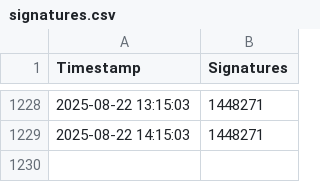
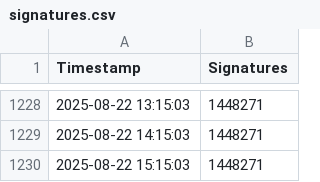
Before and after one commit to Kingofhollows099/Stop-Destroying-Games-Signatures, a CSV file: scrapeSignatures/signatures.csv, drawn as a sheet; only a part is shown, gaps mark what is left out.

```diff
--- a/scrapeSignatures/signatures.csv
+++ b/scrapeSignatures/signatures.csv
@@ -1229 +1229,2 @@ Timestamp,Signatures
 2025-08-22 14:15:03,1448271
+2025-08-22 15:15:03,1448271
```
Also changed, not shown: 1 other file.
